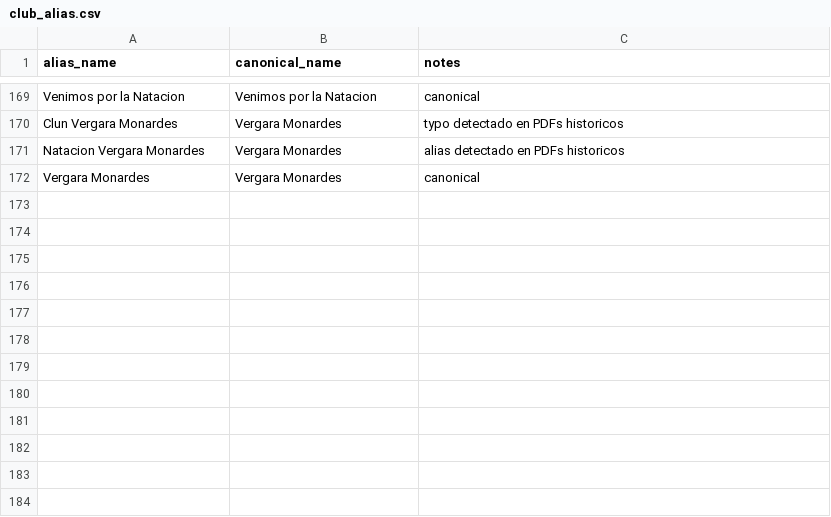
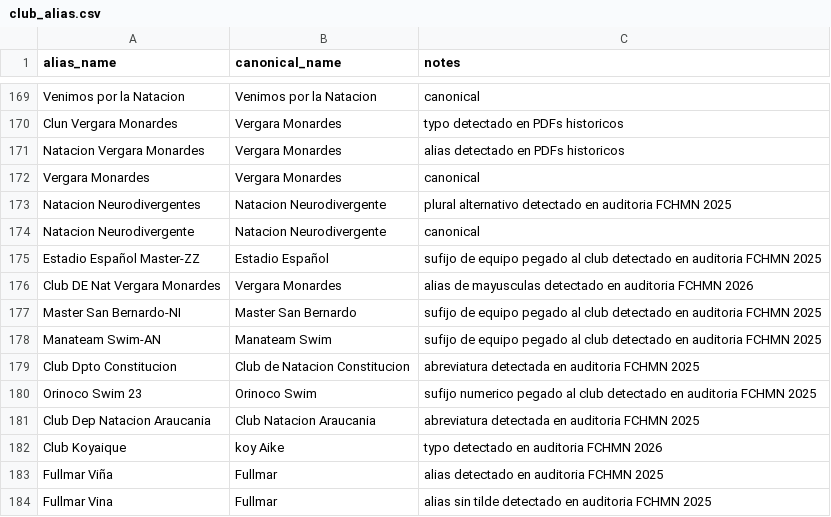
Before and after one commit to asaygom/swimming-chile, a CSV file: backend/data/reference/club_alias.csv, drawn as a sheet; only a part is shown, gaps mark what is left out; the diff names each change by its address in the sheet, - before the commit and + after, or states it on an @@ line.

Commit message:
fix(parser): recover seed times stuck to club names

```diff
--- a/backend/data/reference/club_alias.csv
+++ b/backend/data/reference/club_alias.csv
+row 173: Natacion Neurodivergentes | Natacion Neurodivergente | plural alternativo detectado en auditoria FCHMN 2025
+row 174: Natacion Neurodivergente | Natacion Neurodivergente | canonical
+row 175: Estadio Español Master-ZZ | Estadio Español | sufijo de equipo pegado al club detectado en auditoria FCHMN 2025
+row 176: Club DE Nat Vergara Monardes | Vergara Monardes | alias de mayusculas detectado en auditoria FCHMN 2026
+row 177: Master San Bernardo-NI | Master San Bernardo | sufijo de equipo pegado al club detectado en auditoria FCHMN 2025
+row 178: Manateam Swim-AN | Manateam Swim | sufijo de equipo pegado al club detectado en auditoria FCHMN 2025
+row 179: Club Dpto Constitucion | Club de Natacion Constitucion | abreviatura detectada en auditoria FCHMN 2025
+row 180: Orinoco Swim 23 | Orinoco Swim | sufijo numerico pegado al club detectado en auditoria FCHMN 2025
+row 181: Club Dep Natacion Araucania | Club Natacion Araucania | abreviatura detectada en auditoria FCHMN 2025
+row 182: Club Koyaique | koy Aike | typo detectado en auditoria FCHMN 2026
+row 183: Fullmar Viña | Fullmar | alias detectado en auditoria FCHMN 2025
+row 184: Fullmar Vina | Fullmar | alias sin tilde detectado en auditoria FCHMN 2025
```
Also changed, not shown: 5 other files.
